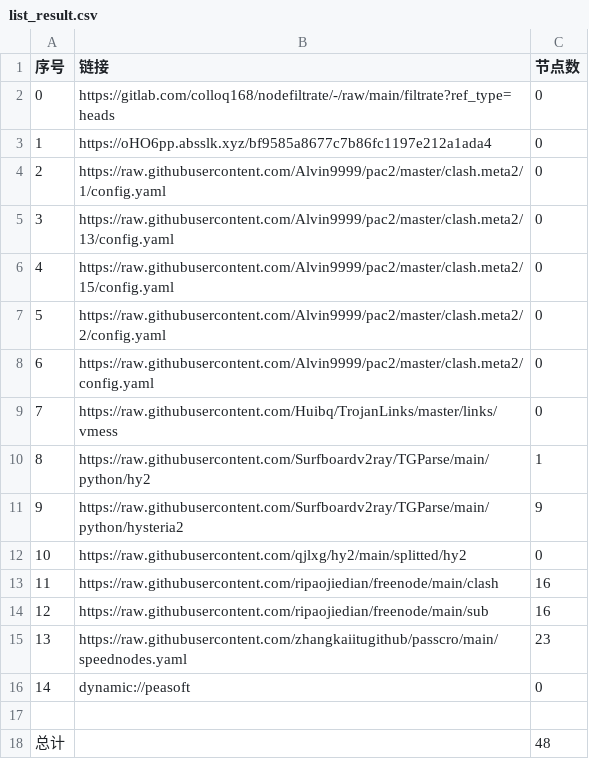
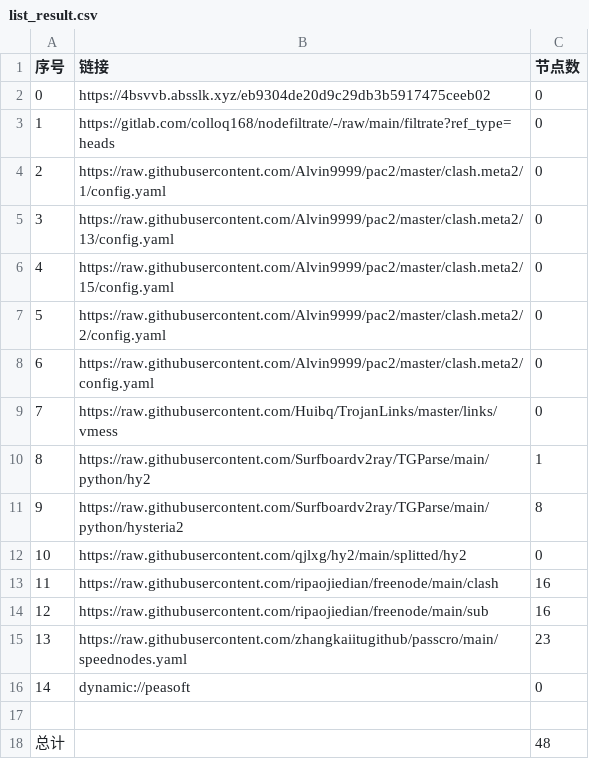
Before and after one commit to dalazhi/AutoMergePublicNodes, a CSV file: list_result.csv, drawn as a sheet.

```diff
--- a/list_result.csv
+++ b/list_result.csv
@@ -1,4 +1,4 @@
 序号,链接,节点数
-0,https://gitlab.com/colloq168/nodefiltrate/-/raw/main/filtrate?ref_type=heads,0
-1,https://oHO6pp.absslk.xyz/bf9585a8677c7b86fc1197e212a1ada4,0
+0,https://4bsvvb.absslk.xyz/eb9304de20d9c29db3b5917475ceeb02,0
+1,https://gitlab.com/colloq168/nodefiltrate/-/raw/main/filtrate?ref_type=heads,0
 2,https://raw.githubusercontent.com/Alvin9999/pac2/master/clash.meta2/1/config.yaml,0
@@ -10,3 +10,3 @@
 8,https://raw.githubusercontent.com/Surfboardv2ray/TGParse/main/python/hy2,1
-9,https://raw.githubusercontent.com/Surfboardv2ray/TGParse/main/python/hysteria2,9
+9,https://raw.githubusercontent.com/Surfboardv2ray/TGParse/main/python/hysteria2,8
 10,https://raw.githubusercontent.com/qjlxg/hy2/main/splitted/hy2,0
```
Also changed, not shown: 7 other files.
